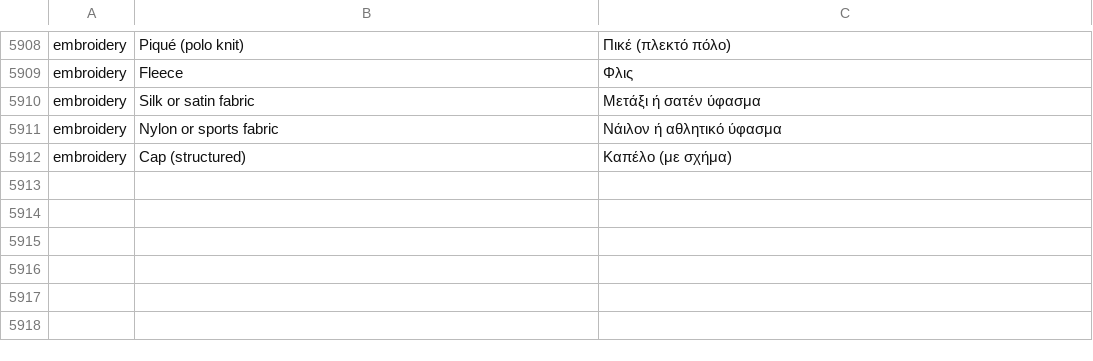
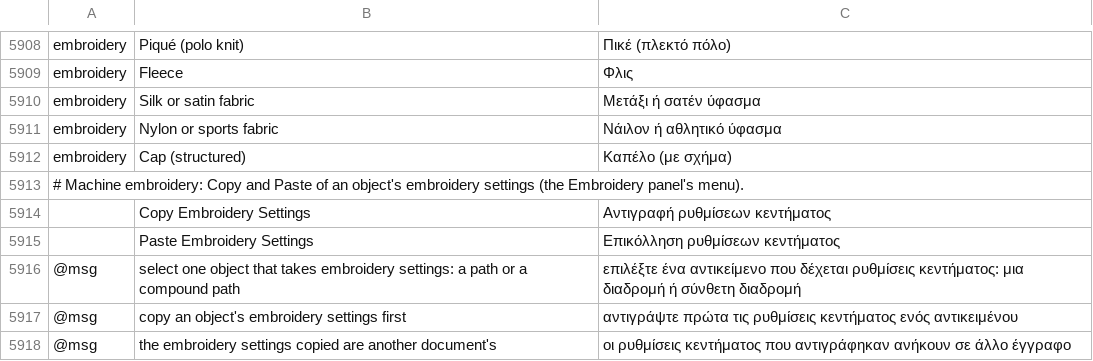
Before and after one commit to przbat-public/vectorcraft-stitch, a TSV file: crates/ui-egui/src/i18n/el.tsv, drawn as a sheet; only a part is shown, gaps mark what is left out.

```diff
--- a/crates/ui-egui/src/i18n/el.tsv
+++ b/crates/ui-egui/src/i18n/el.tsv
@@ -5912 +5912,7 @@ embroidery	Nylon or sports fabric	Νάιλον ή αθλητικό ύφασμα
 embroidery	Cap (structured)	Καπέλο (με σχήμα)
+# Machine embroidery: Copy and Paste of an object's embroidery settings (the Embroidery panel's menu).
+	Copy Embroidery Settings	Αντιγραφή ρυθμίσεων κεντήματος
+	Paste Embroidery Settings	Επικόλληση ρυθμίσεων κεντήματος
+@msg	select one object that takes embroidery settings: a path or a compound path	επιλέξτε ένα αντικείμενο που δέχεται ρυθμίσεις κεντήματος: μια διαδρομή ή σύνθετη διαδρομή
+@msg	copy an object's embroidery settings first	αντιγράψτε πρώτα τις ρυθμίσεις κεντήματος ενός αντικειμένου
+@msg	the embroidery settings copied are another document's	οι ρυθμίσεις κεντήματος που αντιγράφηκαν ανήκουν σε άλλο έγγραφο
```
Also changed, not shown: crates/ui-egui/src/i18n/bg.tsv, crates/ui-egui/src/i18n/ja.tsv, 25 other files.
